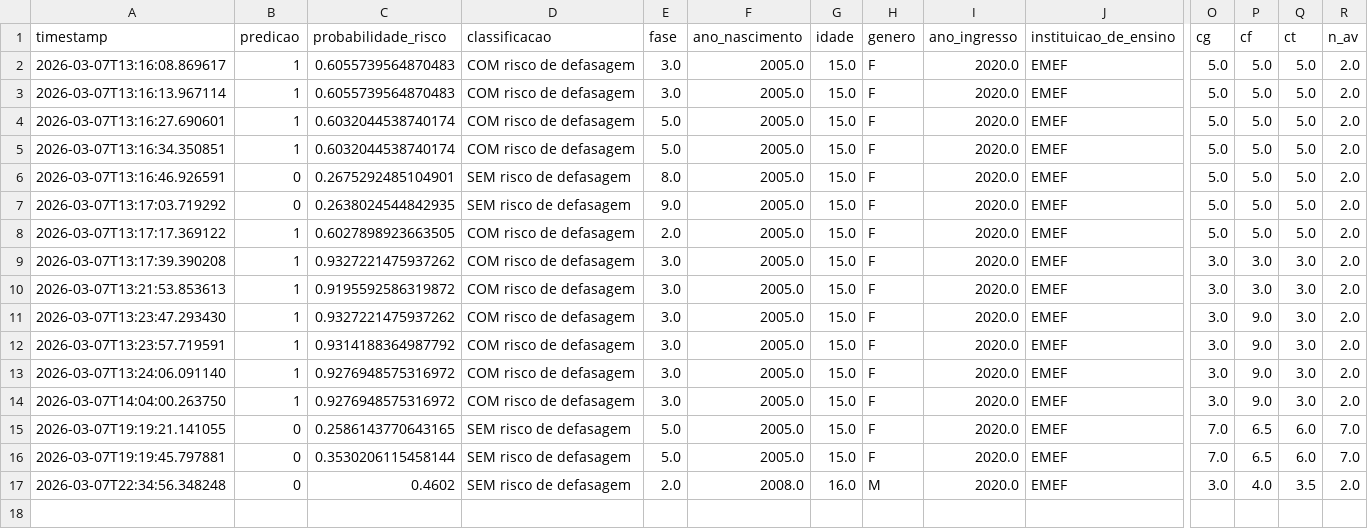
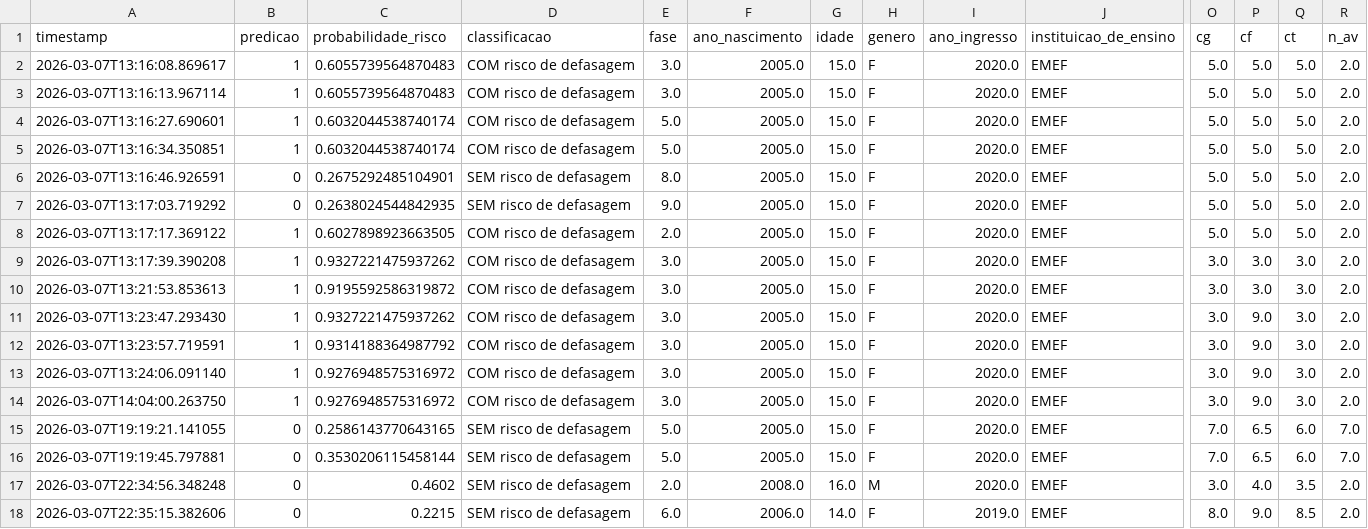
Before and after one commit to nathanballare/datathon-passos-magicos-mlops, a CSV file: logs/predictions.csv, drawn as a sheet; only a part is shown, gaps mark what is left out; rows hold the shown columns only; the diff names each change by its address in the sheet, - before the commit and + after, or states it on an @@ line.

Commit message:
log: nova predição em 2026-03-07T22:35:15.775425

```diff
--- a/logs/predictions.csv
+++ b/logs/predictions.csv
+row 18: 2026-03-07T22:35:15.382606 | 0 | 0.2215 | SEM risco de defasagem | 6.0 | 2006.0 | 14.0 | F | 2019.0 | EMEF | 8.0 | 9.0 | 8.5 | 2.0
```
